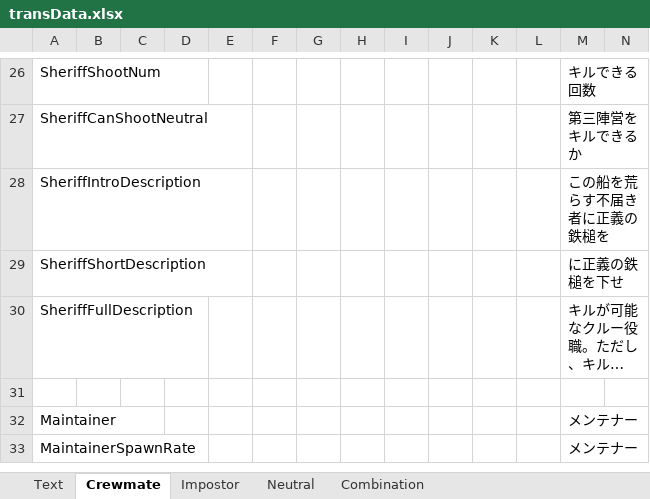
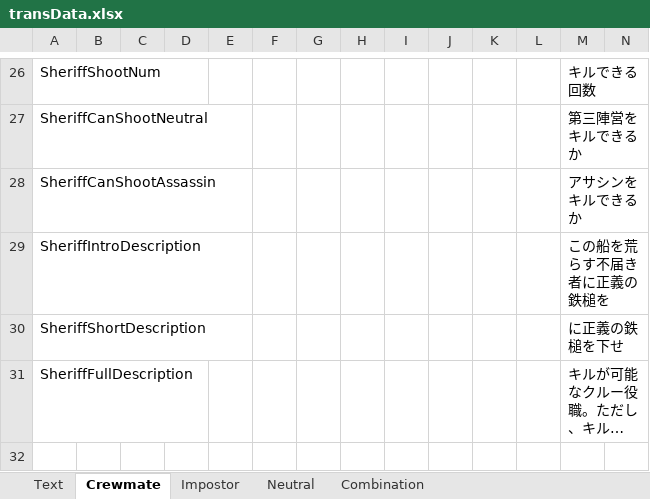
Before and after one commit to yukieiji/ExtremeRoles, an Excel workbook: transData.xlsx, sheet Crewmate, drawn as a sheet; only a part is shown, gaps mark what is left out; the shorter side is filled out with more unchanged rows; long unchanged cells end in …; values as stored, in another font and other column widths than the file's, no borders; rows hold the shown columns only; the diff names each change by its address in the sheet, - before the commit and + after, or states it on an @@ line.

Commit message:
feat:buff Assassin option. there option Assassin  is no longer killed, and Sheriff shoot missing

```diff
--- a/transData.xlsx (sheet Crewmate)
+++ b/transData.xlsx (sheet Crewmate)
+row 28: SheriffCanShootAssassin |  |  |  |  |  |  |  |  |  |  |  | アサシンをキルできるか
```
Also changed, not shown: sheet Combination, sheet Text, 5 other files.
